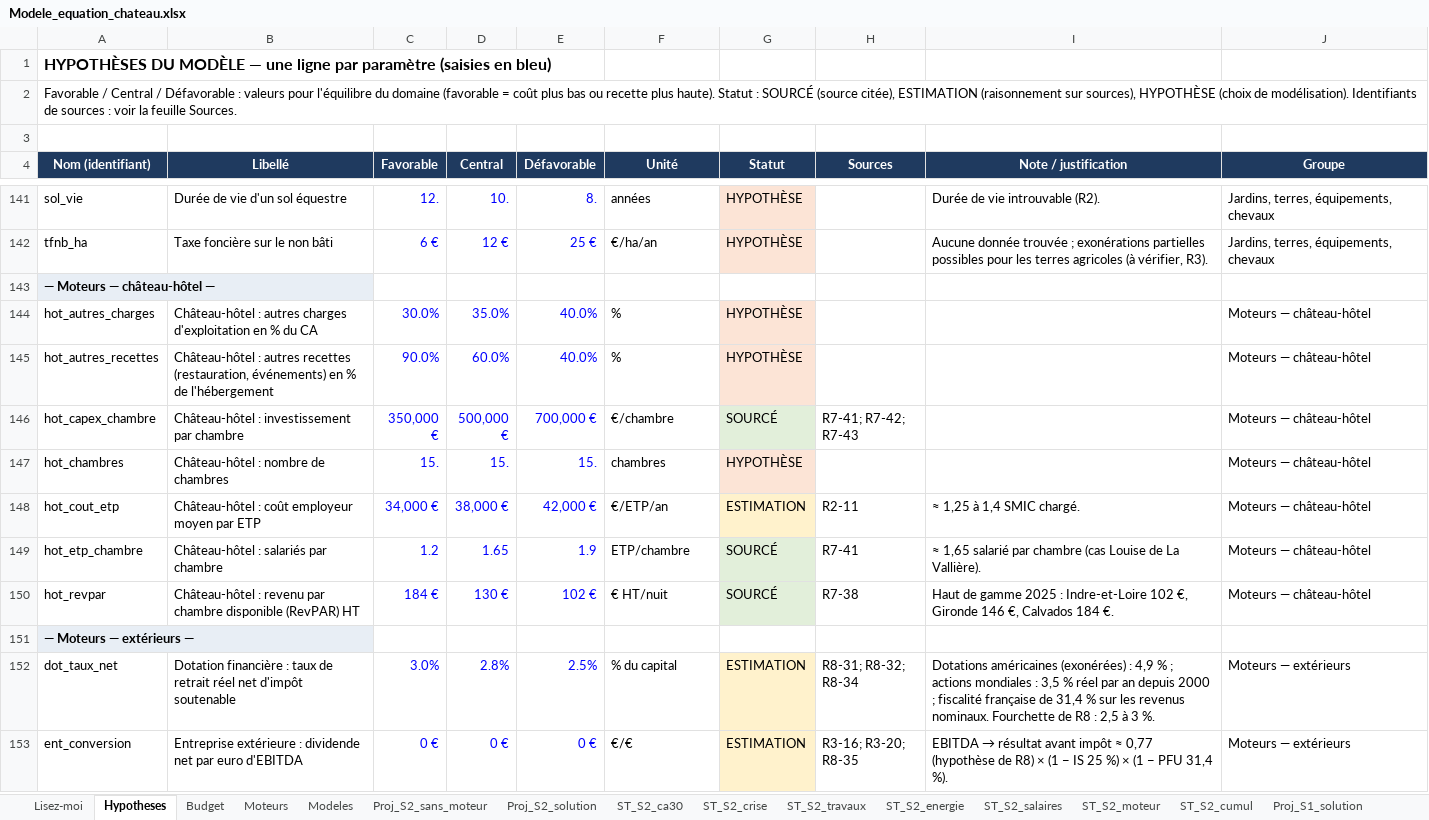
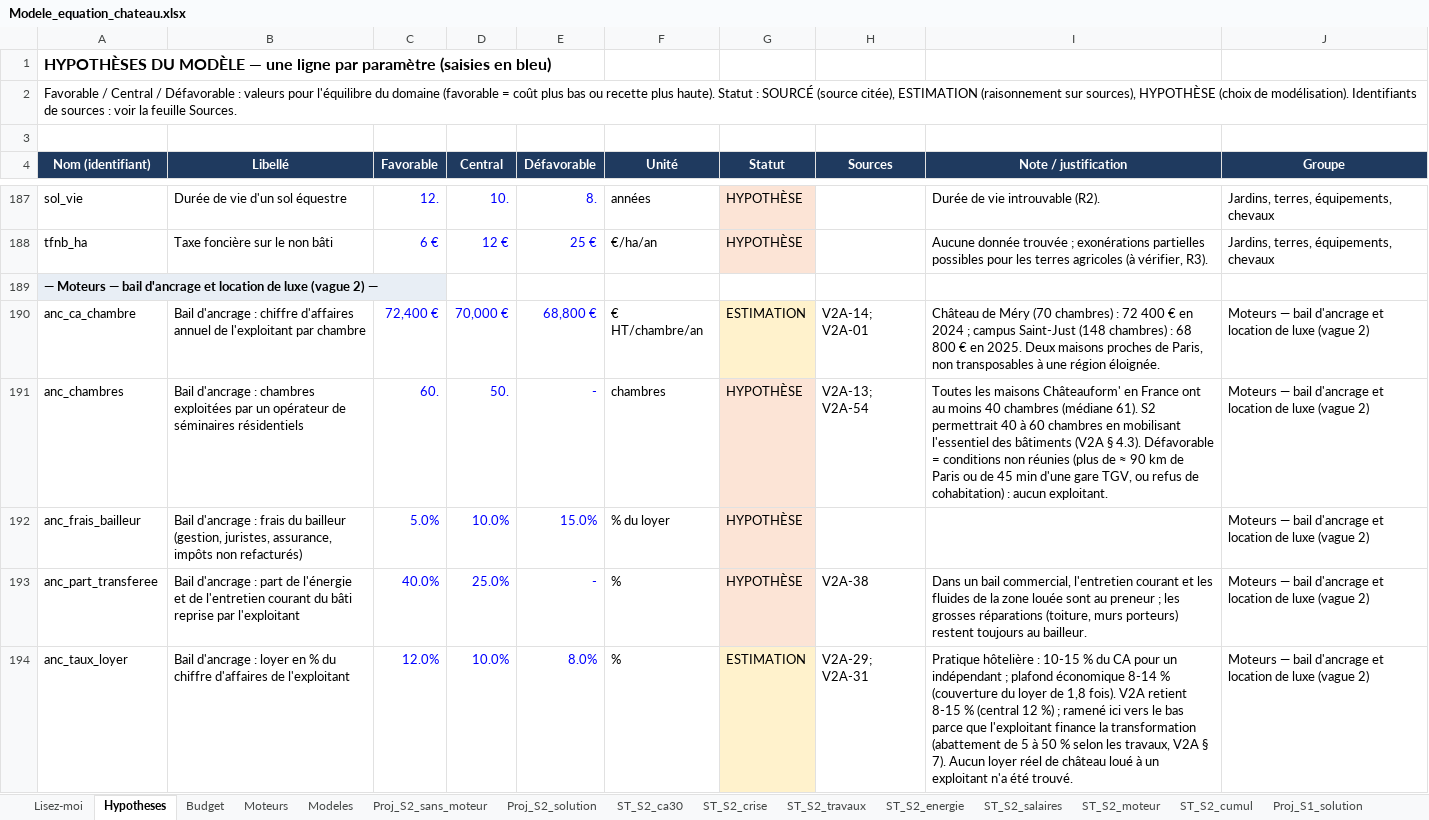
Before and after one commit to mabrs1785-arch/Ch-teau-, an Excel workbook: EQUATION_ECONOMIQUE_CHATEAU/02_MODELE/sorties/Modele_equation_chateau.xlsx, sheet Hypotheses, drawn as a sheet; only a part is shown, gaps mark what is left out; the shorter side is filled out with more unchanged rows; values as stored, in another font and other column widths than the file's, no borders; the diff covers the shown part only; the diff names each change by its address in the sheet, - before the commit and + after, or states it on an @@ line.

```diff
--- a/EQUATION_ECONOMIQUE_CHATEAU/02_MODELE/sorties/Modele_equation_chateau.xlsx (sheet Hypotheses)
+++ b/EQUATION_ECONOMIQUE_CHATEAU/02_MODELE/sorties/Modele_equation_chateau.xlsx (sheet Hypotheses)
+row 189: — Moteurs — bail d'ancrage et location de luxe (vague 2) —
+row 190: anc_ca_chambre | Bail d'ancrage : chiffre d'affaires annuel de l'exploitant par chambre | 72,400 € | 70,000 € | 68,800 € | € HT/chambre/an | ESTIMATION | V2A-14; V2A-01 | Château de Méry (70 chambres) : 72 400 € en 2024 ; campus Saint-Just (148 chambres) : 68 800 € en 2025. Deux maisons proches de Paris, non transposables à une région éloignée. | Moteurs — bail d'ancrage et location de luxe (vague 2)
+row 191: anc_chambres | Bail d'ancrage : chambres exploitées par un opérateur de séminaires résidentiels | 60. | 50. | - | chambres | HYPOTHÈSE | V2A-13; V2A-54 | Toutes les maisons Châteauform' en France ont au moins 40 chambres (médiane 61). S2 permettrait 40 à 60 chambres en mobilisant l'essentiel des bâtiments (V2A § 4.3). Défavorable = conditions non réunies (plus de ≈ 90 km de Paris ou de 45 min d'une gare TGV, ou refus de cohabitation) : aucun exploitant. | Moteurs — bail d'ancrage et location de luxe (vague 2)
+row 192: anc_frais_bailleur | Bail d'ancrage : frais du bailleur (gestion, juristes, assurance, impôts non refacturés) | 5.0% | 10.0% | 15.0% | % du loyer | HYPOTHÈSE |  |  | Moteurs — bail d'ancrage et location de luxe (vague 2)
+row 193: anc_part_transferee | Bail d'ancrage : part de l'énergie et de l'entretien courant du bâti reprise par l'exploitant | 40.0% | 25.0% | - | % | HYPOTHÈSE | V2A-38 | Dans un bail commercial, l'entretien courant et les fluides de la zone louée sont au preneur ; les grosses réparations (toiture, murs porteurs) restent toujours au bailleur. | Moteurs — bail d'ancrage et location de luxe (vague 2)
+row 194: anc_taux_loyer | Bail d'ancrage : loyer en % du chiffre d'affaires de l'exploitant | 12.0% | 10.0% | 8.0% | % | ESTIMATION | V2A-29; V2A-31 | Pratique hôtelière : 10-15 % du CA pour un indépendant ; plafond économique 8-14 % (couverture du loyer de 1,8 fois). V2A retient 8-15 % (central 12 %) ; ramené ici vers le bas parce que l'exploitant finance la transformation (abattement de 5 à 50 % selon les travaux, V2A § 7). Aucun loyer réel de château loué à un exploitant n'a été trouvé. | Moteurs — bail d'ancrage et location de luxe (vague 2)
```
Also changed, not shown: 53 added rows and 21 edited cells elsewhere in this sheet, sheet ST_S2_ca30, sheet ST_S2_crise, sheet ST_S2_cumul, sheet Proj_S2_sans_moteur, sheet ST_S2_moteur, sheet ST_S1_cumul, 11 more sheets, 21 other files.
